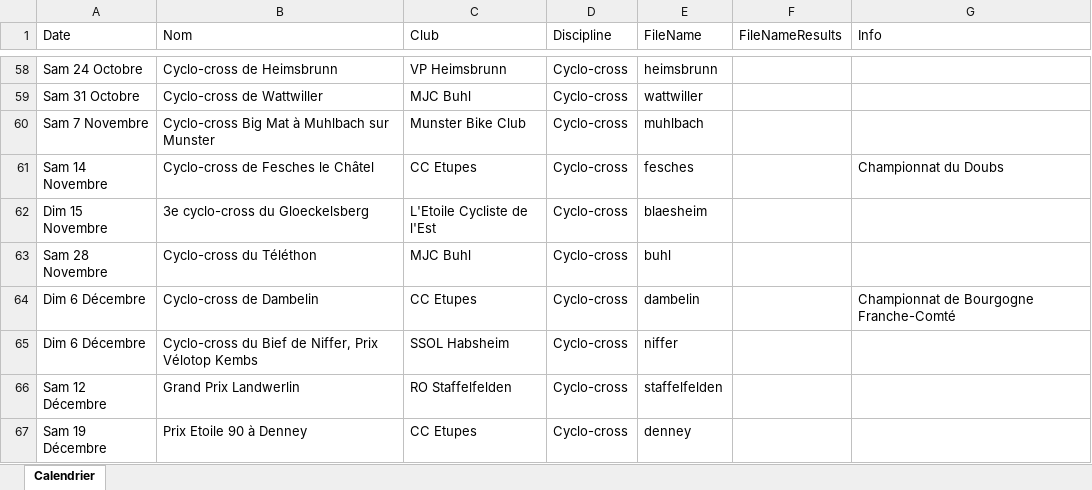
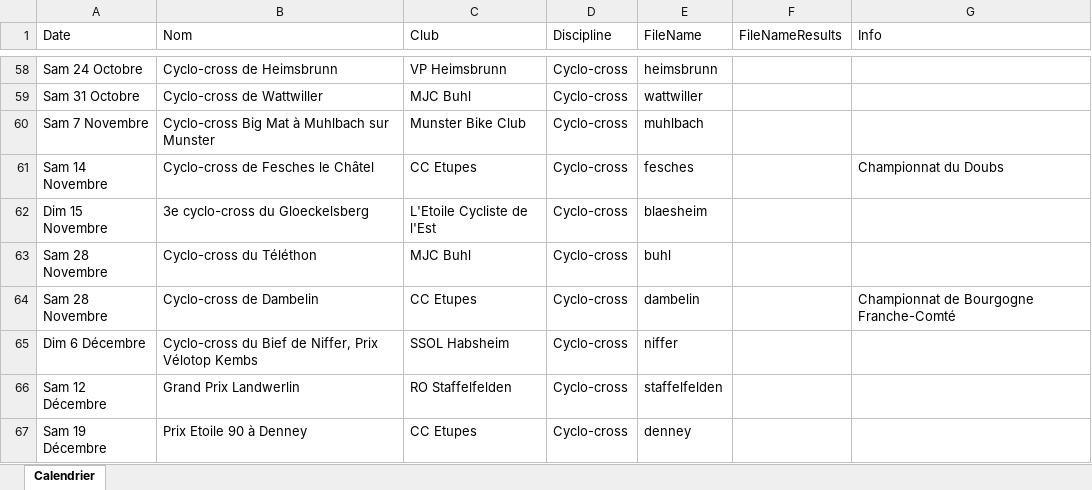
Before and after one commit to FlorianKohler/68-FSGT-Cyclisme-Alsace, an Excel workbook: Calendrier.xlsx, sheet Calendrier, drawn as a sheet; only a part is shown, gaps mark what is left out; values as stored, in another font and other column widths than the file's, no borders; the diff names each change by its address in the sheet, - before the commit and + after, or states it on an @@ line.

```diff
--- a/Calendrier.xlsx (sheet Calendrier)
+++ b/Calendrier.xlsx (sheet Calendrier)
-A64 (Date): Dim 6 Décembre
+A64 (Date): Sam 28 Novembre
```
Also changed, not shown: 1 other file.
